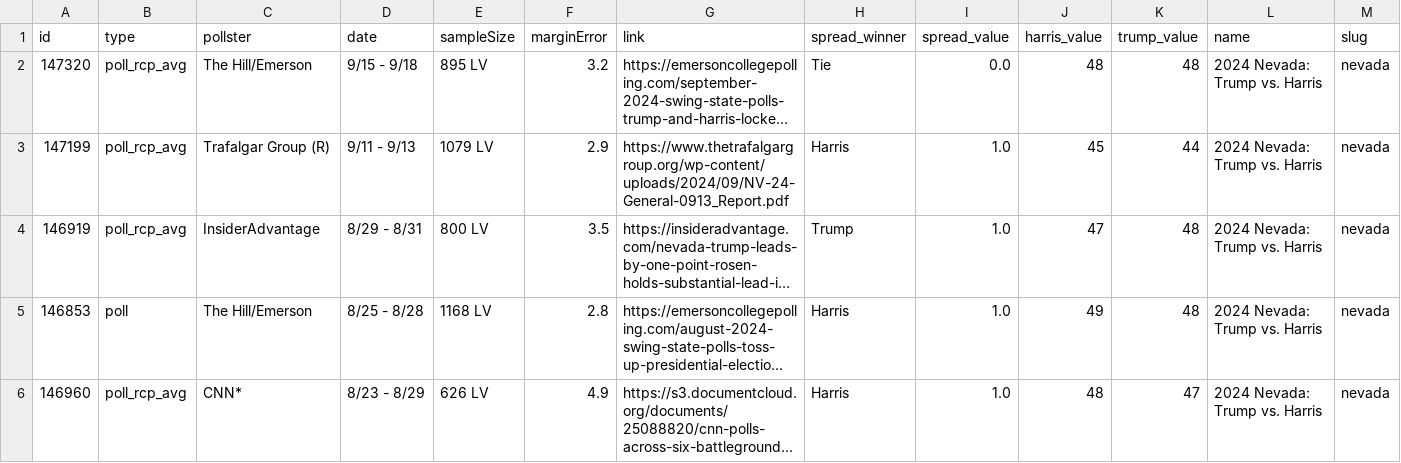
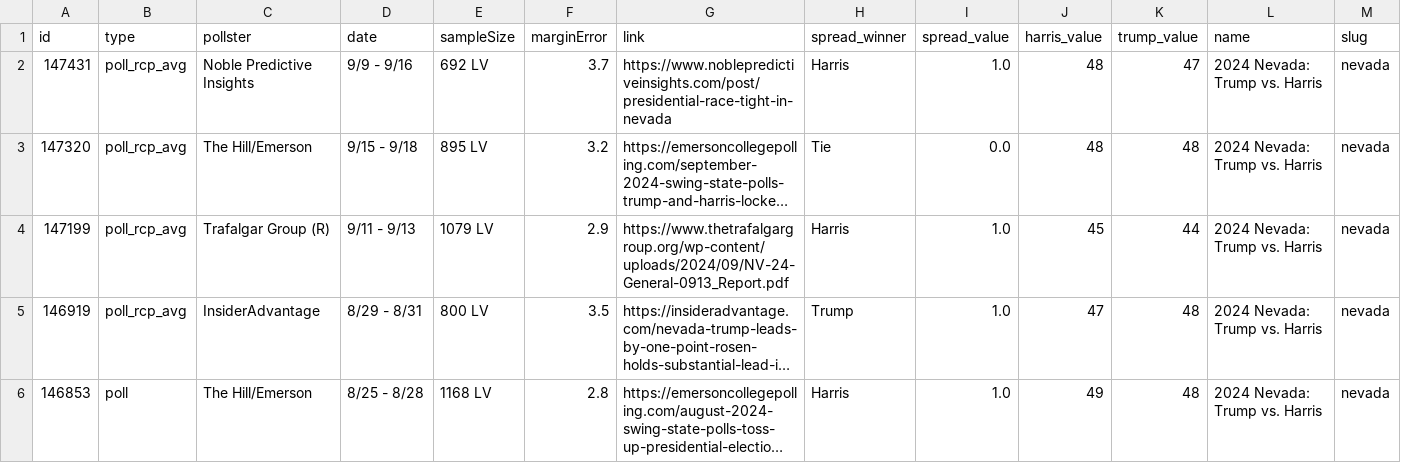
Before and after one commit to stiles/polls, a CSV file: data/polls/nevada.csv, drawn as a sheet; only a part is shown; the shorter side is filled out with more unchanged rows; long unchanged cells end in …; rows hold the shown columns only; the diff names each change by its address in the sheet, - before the commit and + after, or states it on an @@ line.

```diff
--- a/data/polls/nevada.csv
+++ b/data/polls/nevada.csv
+row 2: 147431 | poll_rcp_avg | Noble Predictive Insights | 9/9 - 9/16 | 692 LV | 3.7 | https://www.noblepredictiveinsights.com/post/presidential-race-tight-in-nevada | Harris | 1.0 | 48 | 47 | 2024 Nevada: Trump vs. Harris | nevada
```
Also changed, not shown: data/polls_avg/nevada.csv, 9 other files.
